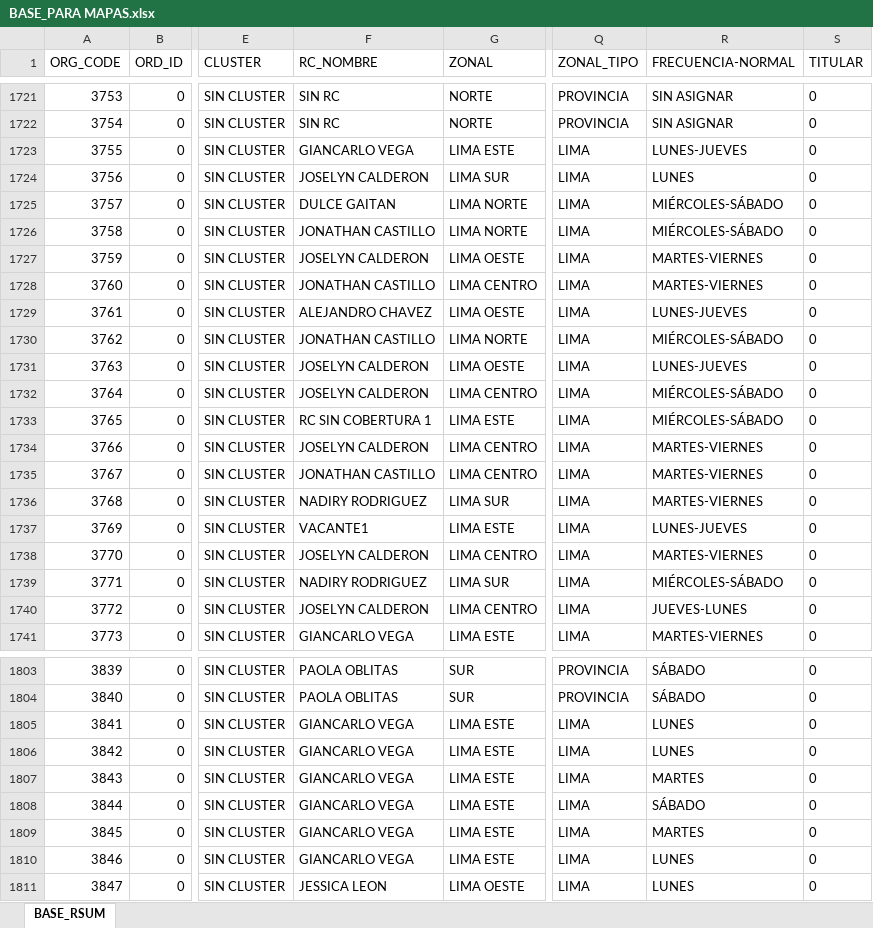
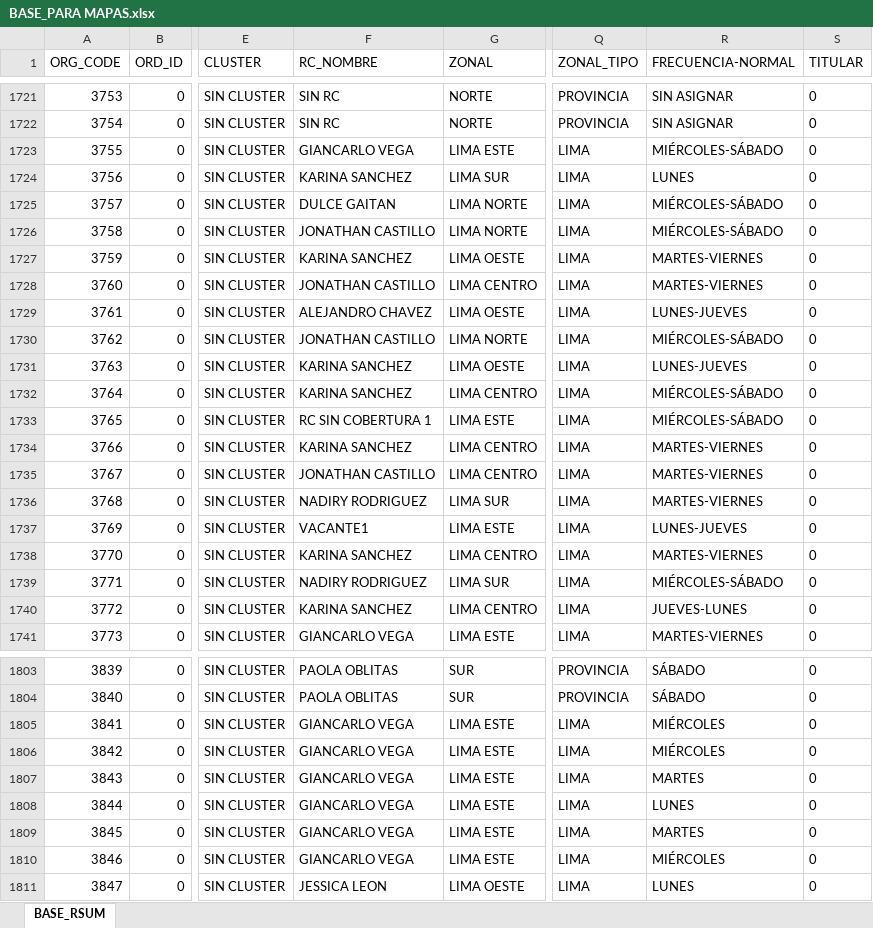
Before and after one commit to Leonardow33/MAPA_RC_INTERACTIVO, an Excel workbook: sources/BASE_PARA MAPAS.xlsx, sheet BASE_RSUM, drawn as a sheet; only a part is shown, gaps mark what is left out; values as stored, in another font and other column widths than the file's, no borders; table styles not drawn; the diff covers the shown part only; the diff names each change by its address in the sheet, - before the commit and + after, or states it on an @@ line.

```diff
--- a/sources/BASE_PARA MAPAS.xlsx (sheet BASE_RSUM)
+++ b/sources/BASE_PARA MAPAS.xlsx (sheet BASE_RSUM)
-R1723 (FRECUENCIA-NORMAL): LUNES-JUEVES
+R1723 (FRECUENCIA-NORMAL): MIÉRCOLES-SÁBADO
-F1724 (RC_NOMBRE): JOSELYN CALDERON
+F1724 (RC_NOMBRE): KARINA SANCHEZ
-F1727 (RC_NOMBRE): JOSELYN CALDERON
+F1727 (RC_NOMBRE): KARINA SANCHEZ
-F1731:F1732 (RC_NOMBRE): JOSELYN CALDERON
+F1731:F1732 (RC_NOMBRE): KARINA SANCHEZ
-F1734 (RC_NOMBRE): JOSELYN CALDERON
+F1734 (RC_NOMBRE): KARINA SANCHEZ
-F1738 (RC_NOMBRE): JOSELYN CALDERON
+F1738 (RC_NOMBRE): KARINA SANCHEZ
-F1740 (RC_NOMBRE): JOSELYN CALDERON
+F1740 (RC_NOMBRE): KARINA SANCHEZ
-R1805:R1806 (FRECUENCIA-NORMAL): LUNES
+R1805:R1806 (FRECUENCIA-NORMAL): MIÉRCOLES
-R1808 (FRECUENCIA-NORMAL): SÁBADO
+R1808 (FRECUENCIA-NORMAL): LUNES
-R1810 (FRECUENCIA-NORMAL): LUNES
+R1810 (FRECUENCIA-NORMAL): MIÉRCOLES
```
Also changed, not shown: 160 edited cells elsewhere in this sheet, 2 other files.
